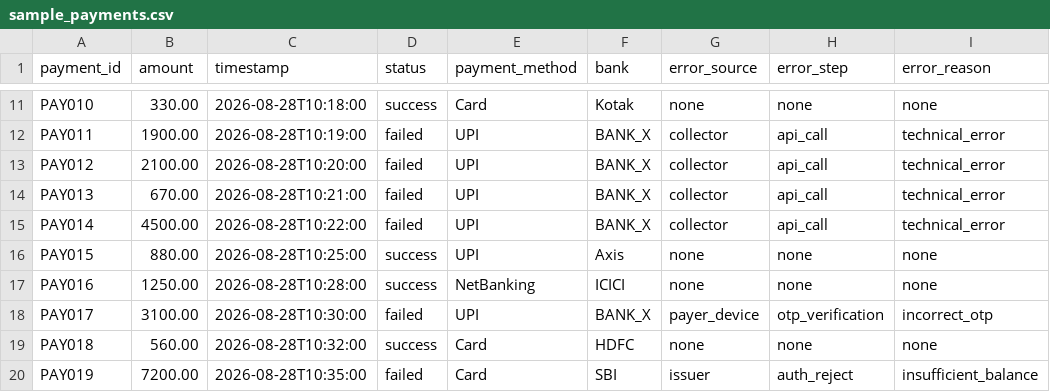
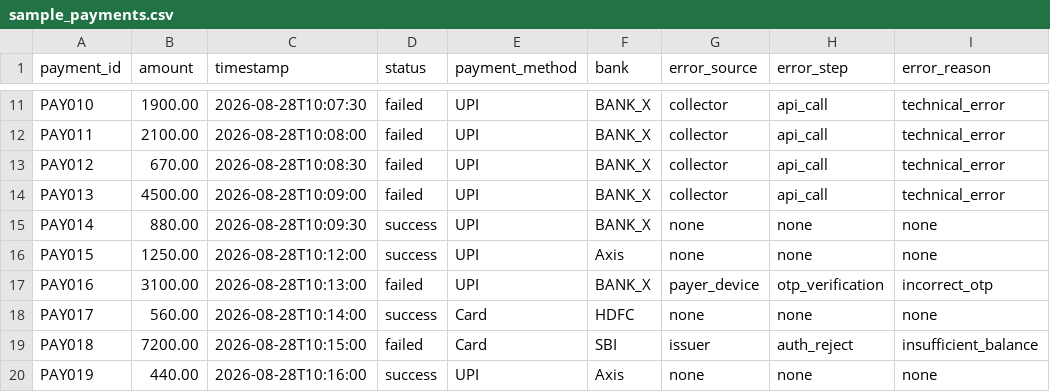
Before and after one commit to Kangs-build/razorpay_ai_revenue_recovery, a CSV file: data/sample_payments.csv, drawn as a sheet; only a part is shown, gaps mark what is left out; removed rows and columns are numbered as before the commit, all else as after; the diff covers the shown part only; the diff names each change by its address in the sheet, - before the commit and + after, or states it on an @@ line.

```diff
--- a/data/sample_payments.csv
+++ b/data/sample_payments.csv
-B11 (amount): 330.00
+B11 (amount): 1900.00
-C11 (timestamp): 2026-08-28T10:18:00
+C11 (timestamp): 2026-08-28T10:07:30
-D11 (status): success
+D11 (status): failed
-E11 (payment_method): Card
+E11 (payment_method): UPI
-F11 (bank): Kotak
+F11 (bank): BANK_X
-G11 (error_source): none
+G11 (error_source): collector
-H11 (error_step): none
+H11 (error_step): api_call
-I11 (error_reason): none
+I11 (error_reason): technical_error
-B12 (amount): 1900.00
+B12 (amount): 2100.00
-C12 (timestamp): 2026-08-28T10:19:00
+C12 (timestamp): 2026-08-28T10:08:00
-B13 (amount): 2100.00
+B13 (amount): 670.00
-C13 (timestamp): 2026-08-28T10:20:00
+C13 (timestamp): 2026-08-28T10:08:30
-B14 (amount): 670.00
+B14 (amount): 4500.00
-C14 (timestamp): 2026-08-28T10:21:00
+C14 (timestamp): 2026-08-28T10:09:00
-B15 (amount): 4500.00
+B15 (amount): 880.00
-C15 (timestamp): 2026-08-28T10:22:00
+C15 (timestamp): 2026-08-28T10:09:30
-D15 (status): failed
+D15 (status): success
-G15 (error_source): collector
+G15 (error_source): none
-H15 (error_step): api_call
+H15 (error_step): none
-I15 (error_reason): technical_error
+I15 (error_reason): none
-B16 (amount): 880.00
+B16 (amount): 1250.00
-C16 (timestamp): 2026-08-28T10:25:00
+C16 (timestamp): 2026-08-28T10:12:00
-row 17: PAY016 | 1250.00 | 2026-08-28T10:28:00 | success | NetBanking | ICICI | none | none | none
-A17 (payment_id): PAY017
+A17 (payment_id): PAY016
-C17 (timestamp): 2026-08-28T10:30:00
+C17 (timestamp): 2026-08-28T10:13:00
-A18 (payment_id): PAY018
+A18 (payment_id): PAY017
-C18 (timestamp): 2026-08-28T10:32:00
+C18 (timestamp): 2026-08-28T10:14:00
-A19 (payment_id): PAY019
+A19 (payment_id): PAY018
-C19 (timestamp): 2026-08-28T10:35:00
+C19 (timestamp): 2026-08-28T10:15:00
+row 20: PAY019 | 440.00 | 2026-08-28T10:16:00 | success | UPI | Axis | none | none | none
```
Also changed, not shown: 121 edited cells elsewhere in this file, 2 other files.
